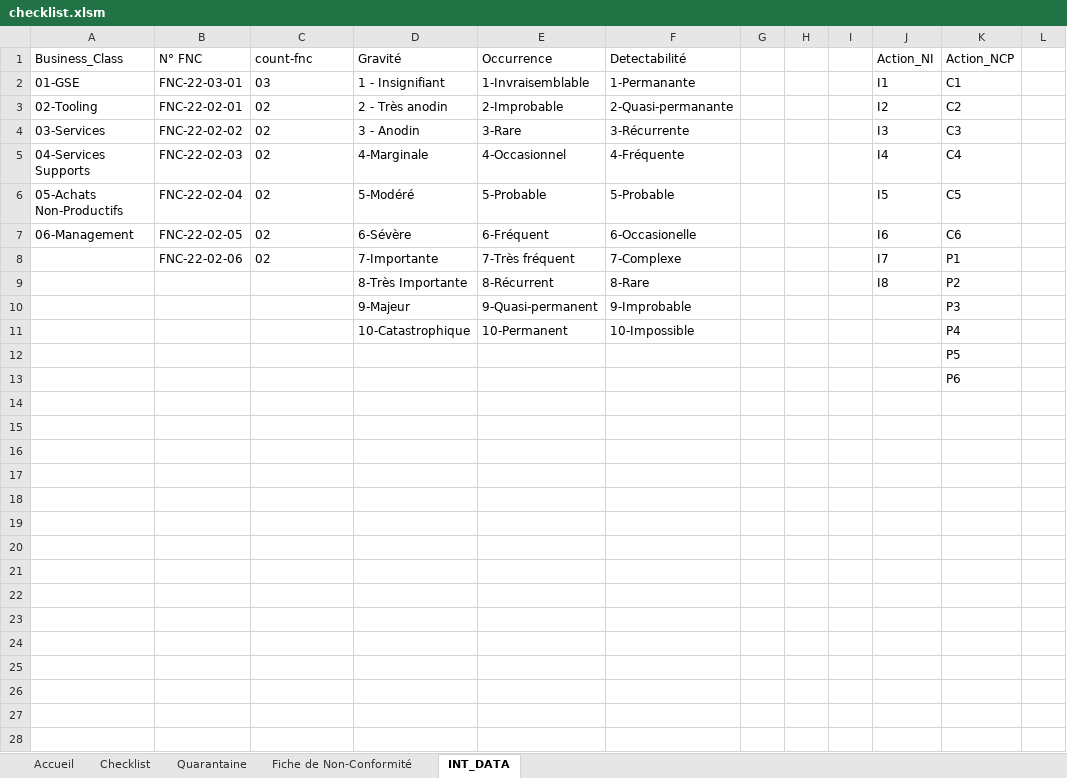
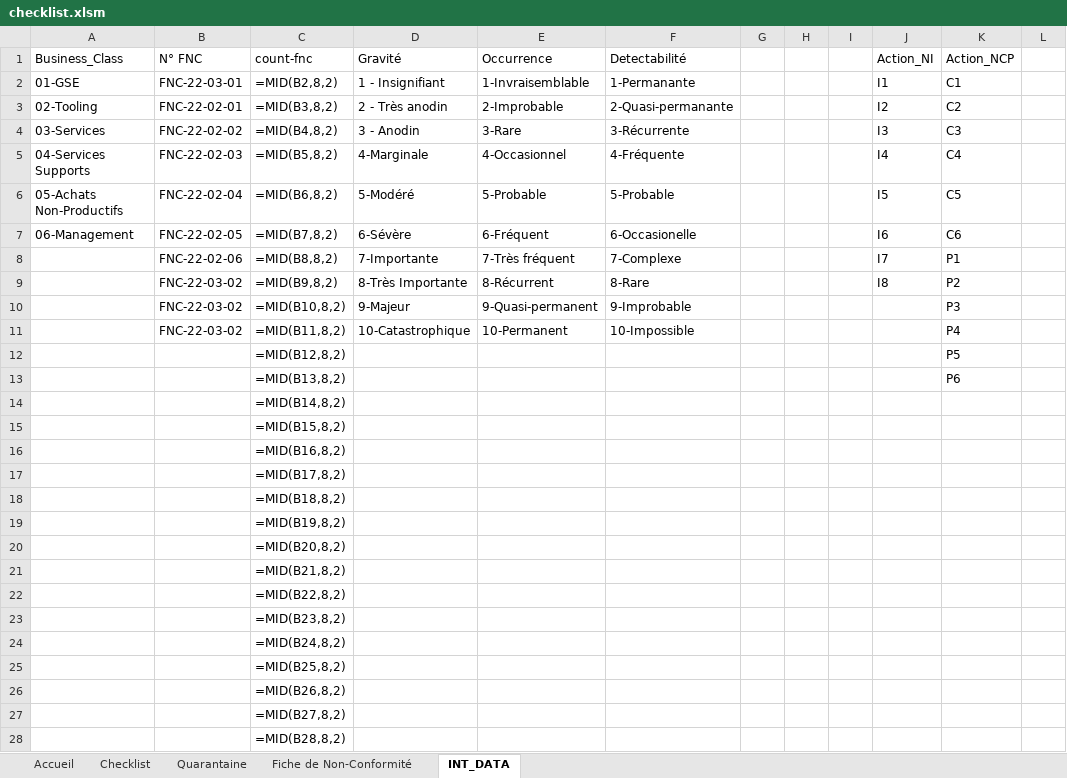
Before and after one commit to tatsu9918/stage_excel, an Excel workbook: checklist.xlsm, sheet INT_DATA, drawn as a sheet; only a part is shown; values as stored, in another font and other column widths than the file's, no borders; formulas without a stored value are shown as written; rows hold the shown columns only; the diff covers the shown part only; the diff names each change by its address in the sheet, - before the commit and + after, or states it on an @@ line.

```diff
--- a/checklist.xlsm (sheet INT_DATA)
+++ b/checklist.xlsm (sheet INT_DATA)
-C2 (count-fnc): 03
+C2 (count-fnc): =MID(B2,8,2)
-C3 (count-fnc): 02
+C3 (count-fnc): =MID(B3,8,2)
-C4 (count-fnc): 02
+C4 (count-fnc): =MID(B4,8,2)
-C5 (count-fnc): 02
+C5 (count-fnc): =MID(B5,8,2)
-C6 (count-fnc): 02
+C6 (count-fnc): =MID(B6,8,2)
-C7 (count-fnc): 02
+C7 (count-fnc): =MID(B7,8,2)
-C8 (count-fnc): 02
+C8 (count-fnc): =MID(B8,8,2)
-B9:B11 (N° FNC): (empty)
+B9:B11 (N° FNC): FNC-22-03-02
-C9 (count-fnc): (empty)
+C9 (count-fnc): =MID(B9,8,2)
-C10 (count-fnc): (empty)
+C10 (count-fnc): =MID(B10,8,2)
-C11 (count-fnc): (empty)
+C11 (count-fnc): =MID(B11,8,2)
-C12 (count-fnc): (empty)
+C12 (count-fnc): =MID(B12,8,2)
-C13 (count-fnc): (empty)
+C13 (count-fnc): =MID(B13,8,2)
+row 14:  |  | =MID(B14,8,2)
+row 15:  |  | =MID(B15,8,2)
+row 16:  |  | =MID(B16,8,2)
+row 17:  |  | =MID(B17,8,2)
+row 18:  |  | =MID(B18,8,2)
+row 19:  |  | =MID(B19,8,2)
+row 20:  |  | =MID(B20,8,2)
+row 21:  |  | =MID(B21,8,2)
+row 22:  |  | =MID(B22,8,2)
+row 23:  |  | =MID(B23,8,2)
+row 24:  |  | =MID(B24,8,2)
+row 25:  |  | =MID(B25,8,2)
+row 26:  |  | =MID(B26,8,2)
+row 27:  |  | =MID(B27,8,2)
+row 28:  |  | =MID(B28,8,2)
```
Also changed, not shown: 72 added rows elsewhere in this sheet, sheet Checklist, sheet Fiche de Non-Conformité, sheet Quarantaine, charts or pictures, FNC-22-03-02.xlsx, FR 1005-Monitoring NC & Action Plan-V001.xlsx, 2 other files.
